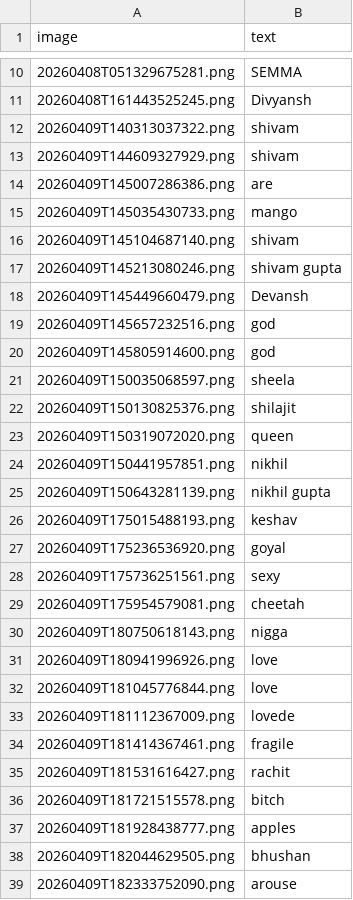
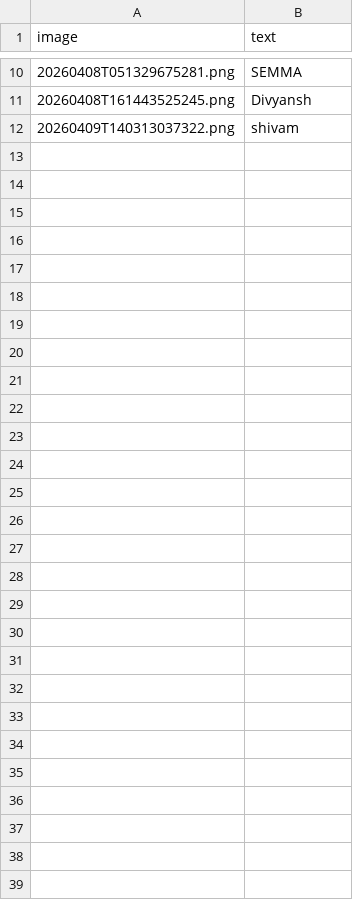
Before and after one commit to goyalsgit/Virtual_paint_and_handwritten-text-recognizer, a CSV file: custom_dataset/labels.csv, drawn as a sheet; only a part is shown, gaps mark what is left out.

```diff
--- a/custom_dataset/labels.csv
+++ b/custom_dataset/labels.csv
@@ -12,28 +12 @@ image,text
 20260409T140313037322.png,shivam
-20260409T144609327929.png,shivam
-20260409T145007286386.png,are
-20260409T145035430733.png,mango
-20260409T145104687140.png,shivam
-20260409T145213080246.png,shivam gupta
-20260409T145449660479.png,Devansh
-20260409T145657232516.png,god
-20260409T145805914600.png,god
-20260409T150035068597.png,sheela
-20260409T150130825376.png,shilajit
-20260409T150319072020.png,queen
-20260409T150441957851.png,nikhil
-20260409T150643281139.png,nikhil gupta
-20260409T175015488193.png,keshav
-20260409T175236536920.png,goyal
-20260409T175736251561.png,sexy
-20260409T175954579081.png,cheetah
-20260409T180750618143.png,nigga
-20260409T180941996926.png,love
-20260409T181045776844.png,love
-20260409T181112367009.png,lovede
-20260409T181414367461.png,fragile
-20260409T181531616427.png,rachit
-20260409T181721515578.png,bitch
-20260409T181928438777.png,apples
-20260409T182044629505.png,bhushan
-20260409T182333752090.png,arouse
```
Also changed, not shown: 6 other files.
